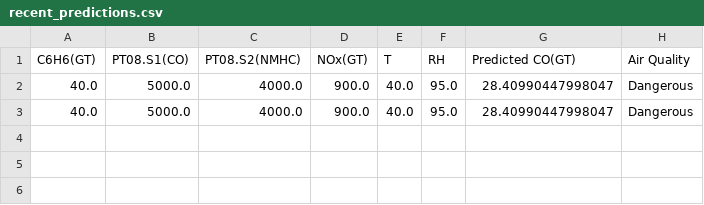
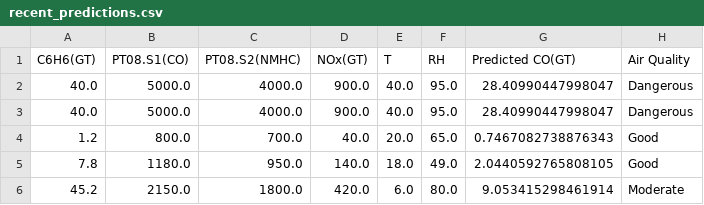
Before and after one commit to swards05/AirQualityPredictionApp, a CSV file: recent_predictions.csv, drawn as a sheet.

```diff
--- a/recent_predictions.csv
+++ b/recent_predictions.csv
@@ -3 +3,4 @@ C6H6(GT),PT08.S1(CO),PT08.S2(NMHC),NOx(GT),T,RH,Predicted CO(GT),Air Quality
 40.0,5000.0,4000.0,900.0,40.0,95.0,28.40990447998047,Dangerous
+1.2,800.0,700.0,40.0,20.0,65.0,0.7467082738876343,Good
+7.8,1180.0,950.0,140.0,18.0,49.0,2.0440592765808105,Good
+45.2,2150.0,1800.0,420.0,6.0,80.0,9.053415298461914,Moderate
```
Also changed, not shown: 2 other files.
